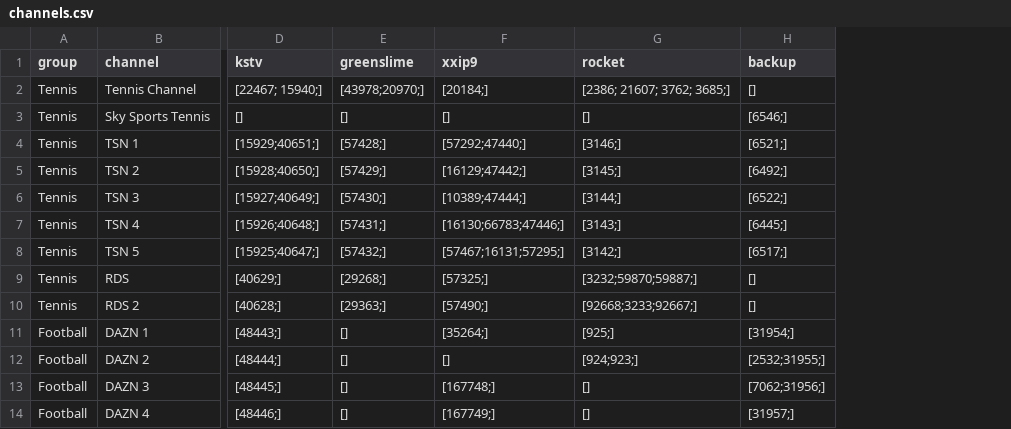
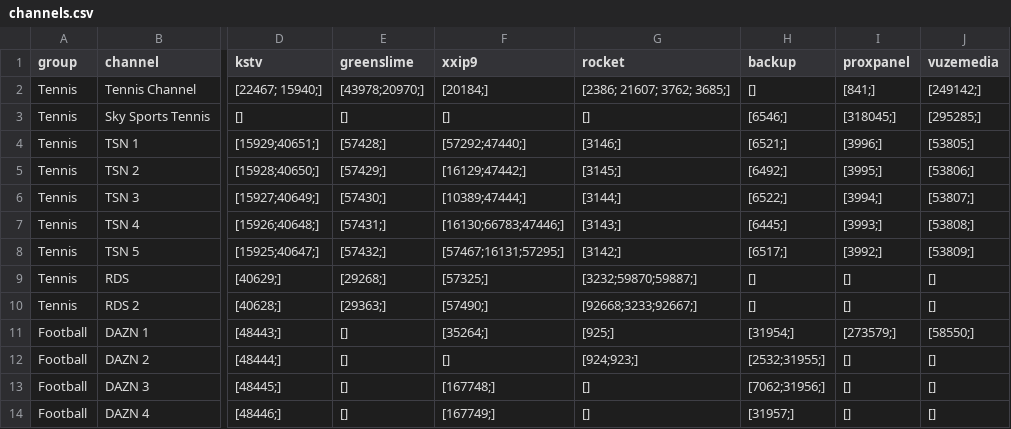
Before and after one commit to lamtung16/iptv, a CSV file: channels.csv, drawn as a sheet; only a part is shown, gaps mark what is left out; the diff names each change by its address in the sheet, - before the commit and + after, or states it on an @@ line.

```diff
--- a/channels.csv
+++ b/channels.csv
+column I (proxpanel), rows 2-14: [841;] | [318045;] | [3996;] | [3995;] | [3994;] | [3993;] | [3992;] | [] | [] | [273579;] | [] | [] | []
+column J (vuzemedia), rows 2-14: [249142;] | [295285;] | [53805;] | [53806;] | [53807;] | [53808;] | [53809;] | [] | [] | [58550;] | [] | [] | []
```
Also changed, not shown: sources.csv, 8 other files.
